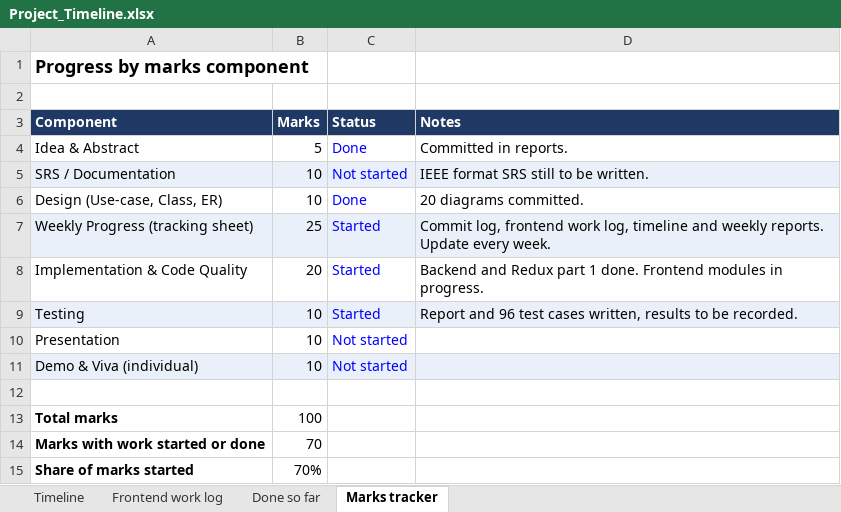
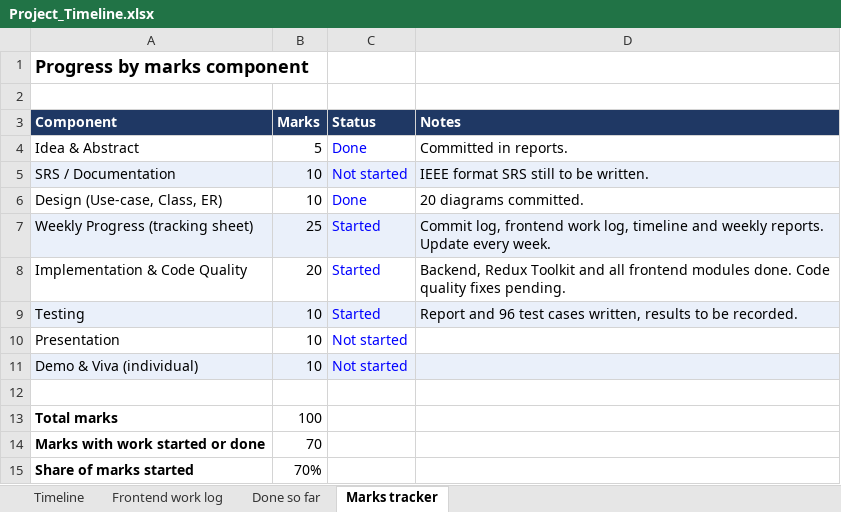
Before and after one commit to bohra0022/A-multitenat-pos-system, an Excel workbook: reports/09-timeline/Project_Timeline.xlsx, sheet Marks tracker, drawn as a sheet; values as stored, in another font and other column widths than the file's, no borders; the diff names each change by its address in the sheet, - before the commit and + after, or states it on an @@ line.

Commit message:
docs: update weekly progress, frontend work log and project timeline

```diff
--- a/reports/09-timeline/Project_Timeline.xlsx (sheet Marks tracker)
+++ b/reports/09-timeline/Project_Timeline.xlsx (sheet Marks tracker)
-D8 (Notes): Backend and Redux part 1 done. Frontend modules in progress.
+D8 (Notes): Backend, Redux Toolkit and all frontend modules done. Code quality fixes pending.
```
Also changed, not shown: sheet Done so far, sheet Timeline, sheet Frontend work log, formulas that keep their value, 4 other files.
